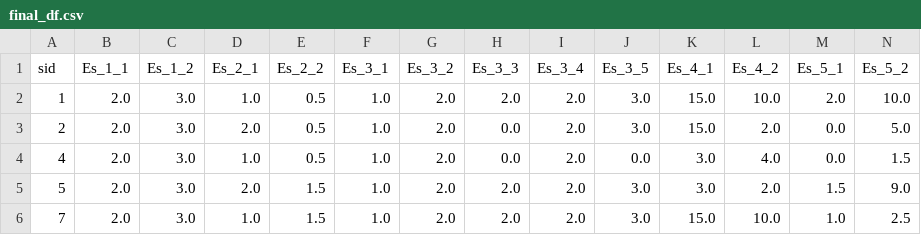
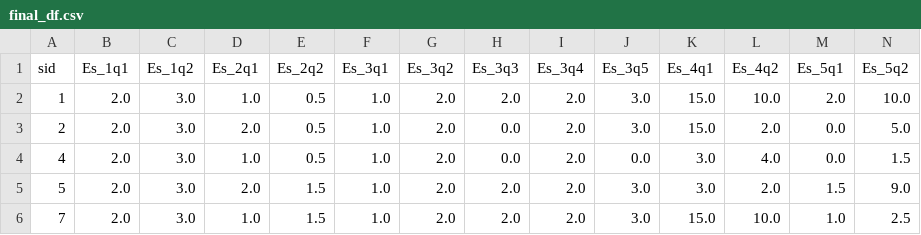
Before and after one commit to lisaover/CMPINF2120_project, a CSV file: final_df.csv, drawn as a sheet; only a part is shown; the diff covers the shown part only; the diff names each change by its address in the sheet, - before the commit and + after, or states it on an @@ line.

```diff
--- a/final_df.csv
+++ b/final_df.csv
-B1: Es_1_1
+B1: Es_1q1
-C1: Es_1_2
+C1: Es_1q2
-D1: Es_2_1
+D1: Es_2q1
-E1: Es_2_2
+E1: Es_2q2
-F1: Es_3_1
+F1: Es_3q1
-G1: Es_3_2
+G1: Es_3q2
-H1: Es_3_3
+H1: Es_3q3
-I1: Es_3_4
+I1: Es_3q4
-J1: Es_3_5
+J1: Es_3q5
-K1: Es_4_1
+K1: Es_4q1
-L1: Es_4_2
+L1: Es_4q2
-M1: Es_5_1
+M1: Es_5q1
-N1: Es_5_2
+N1: Es_5q2
```
Also changed, not shown: 3 edited cells elsewhere in this file, final_var_lookup.csv, 1 other file.
